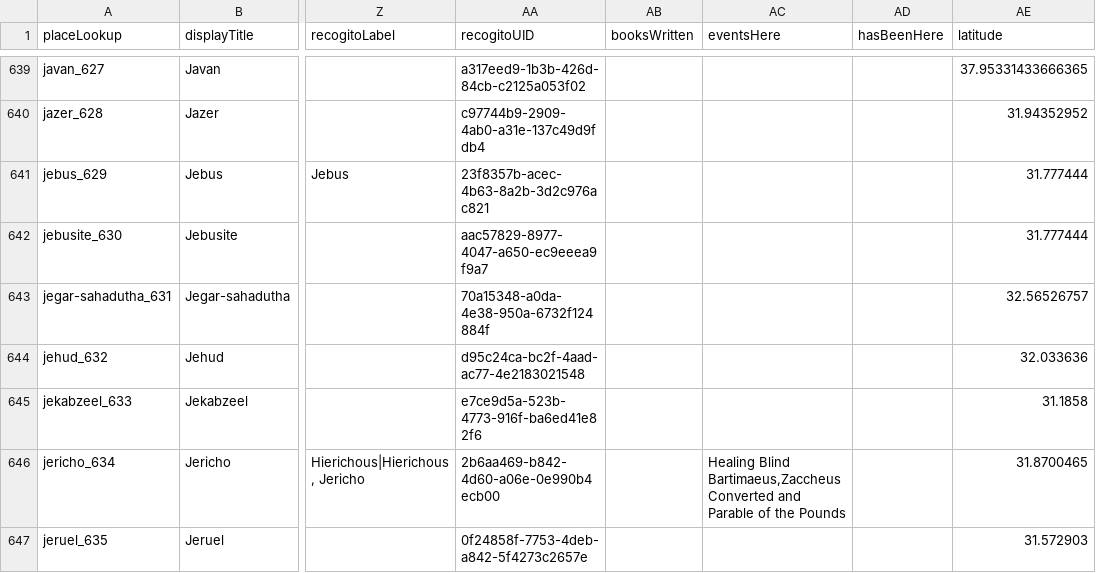
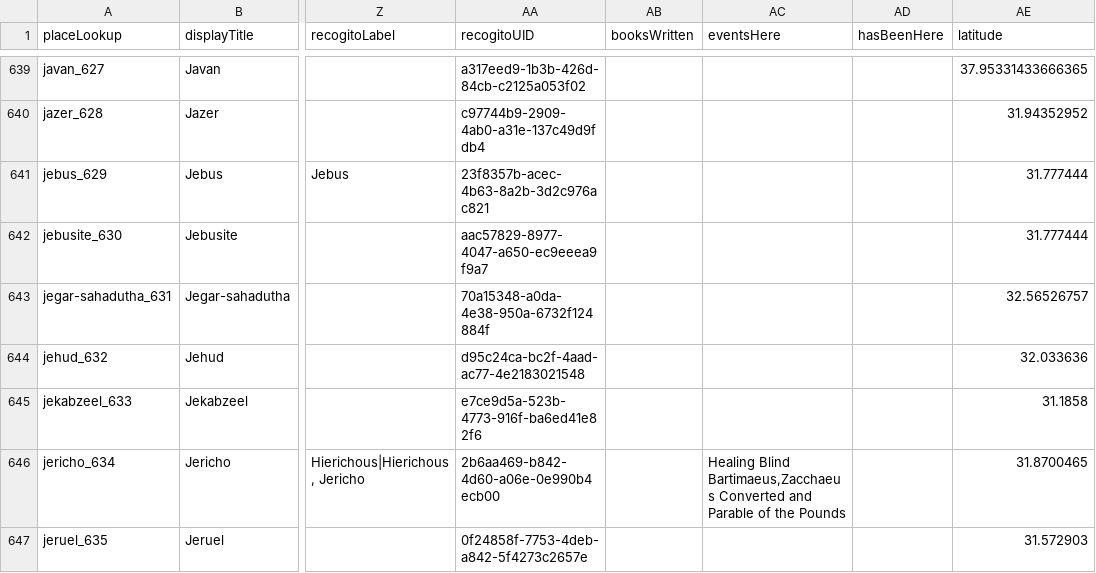
Before and after one commit to robertrouse/theographic-bible-metadata, a CSV file: CSV/Places.csv, drawn as a sheet; only a part is shown, gaps mark what is left out; the diff covers the shown part only; the diff names each change by its address in the sheet, - before the commit and + after, or states it on an @@ line.

```diff
--- a/CSV/Places.csv
+++ b/CSV/Places.csv
-AC646 (eventsHere): Healing Blind Bartimaeus,Zaccheus Converted and…
+AC646 (eventsHere): Healing Blind Bartimaeus,Zacchaeus Converted and…
```
Also changed, not shown: 2 removed rows and 12 edited cells elsewhere in this file, CSV/Events.csv, CSV/PeopleGroups.csv, 8 other files.
